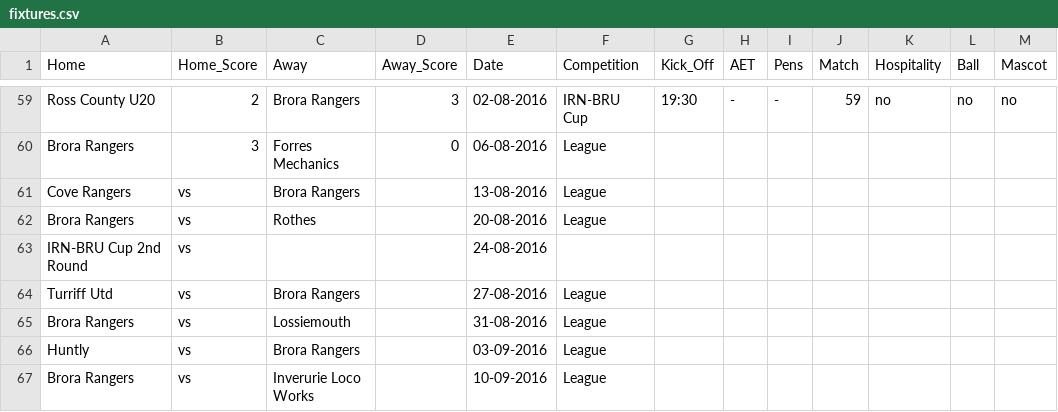
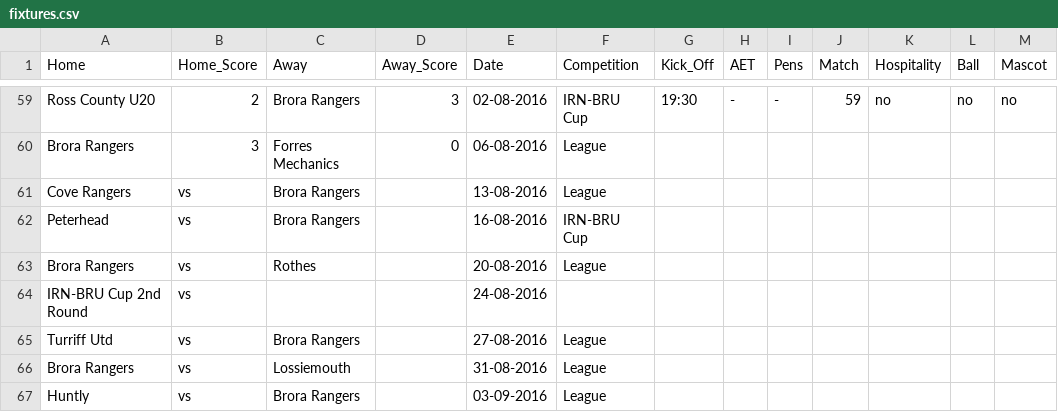
Before and after one commit to brorarangers/brorarangers.github.io, a CSV file: _data/fixtures.csv, drawn as a sheet; only a part is shown, gaps mark what is left out; the shorter side is filled out with more unchanged rows; the diff names each change by its address in the sheet, - before the commit and + after, or states it on an @@ line.

Commit message:
Fixtures update

```diff
--- a/_data/fixtures.csv
+++ b/_data/fixtures.csv
+row 62: Peterhead | vs | Brora Rangers |  | 16-08-2016 | IRN-BRU Cup
```
